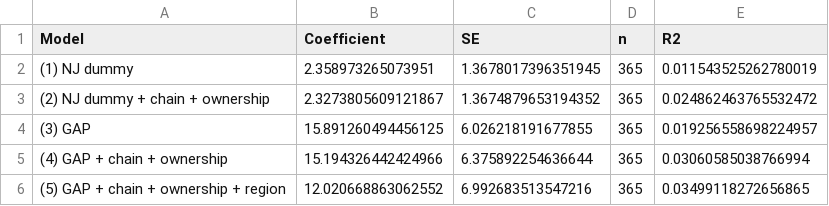
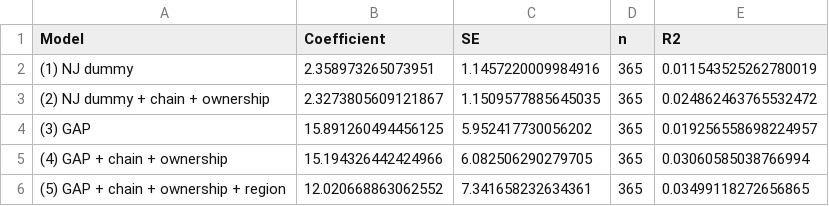
Before and after one commit to Betty2004-sketch/DAI-Yibo_3036763608, a CSV file: outputs/tables/table4_reduced_form.csv, drawn as a sheet.

```diff
--- a/outputs/tables/table4_reduced_form.csv
+++ b/outputs/tables/table4_reduced_form.csv
@@ -1,6 +1,6 @@
 Model,Coefficient,SE,n,R2
-(1) NJ dummy,2.358973265073951,1.3678017396351945,365,0.011543525262780019
-(2) NJ dummy + chain + ownership,2.3273805609121867,1.3674879653194352,365,0.024862463765532472
-(3) GAP,15.891260494456125,6.026218191677855,365,0.019256558698224957
-(4) GAP + chain + ownership,15.194326442424966,6.375892254636644,365,0.03060585038766994
-(5) GAP + chain + ownership + region,12.020668863062552,6.992683513547216,365,0.03499118272656865
+(1) NJ dummy,2.358973265073951,1.1457220009984916,365,0.011543525262780019
+(2) NJ dummy + chain + ownership,2.3273805609121867,1.1509577885645035,365,0.024862463765532472
+(3) GAP,15.891260494456125,5.952417730056202,365,0.019256558698224957
+(4) GAP + chain + ownership,15.194326442424966,6.082506290279705,365,0.03060585038766994
+(5) GAP + chain + ownership + region,12.020668863062552,7.341658232634361,365,0.03499118272656865
```
Also changed, not shown: outputs/tables/table2_means_key_variables.csv, 8 other files.
